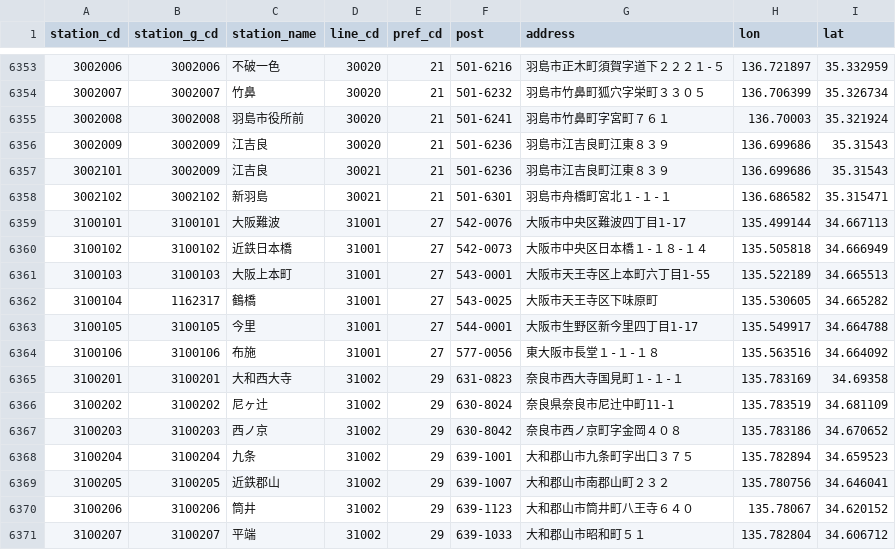
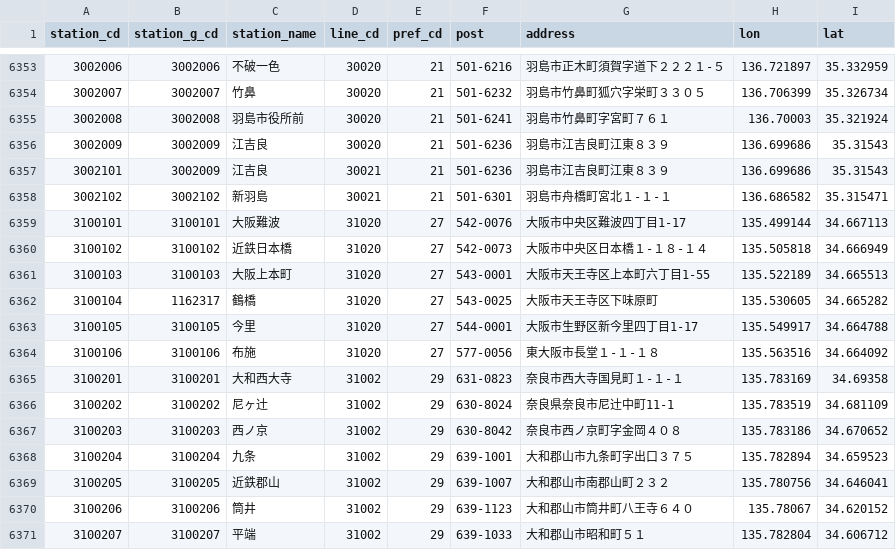
Before and after one commit to medjedcorp/gaia, a CSV file: src/temp/station-master.csv, drawn as a sheet; only a part is shown, gaps mark what is left out.

```diff
--- a/src/temp/station-master.csv
+++ b/src/temp/station-master.csv
@@ -6358,8 +6358,8 @@ station_cd,station_g_cd,station_name,line_cd,pref_cd,post,address,lon,lat
 3002102,3002102,新羽島,30021,21,501-6301,羽島市舟橋町宮北１-１-１,136.686582,35.315471
-3100101,3100101,大阪難波,31001,27,542-0076,大阪市中央区難波四丁目1-17,135.499144,34.667113
-3100102,3100102,近鉄日本橋,31001,27,542-0073,大阪市中央区日本橋１-１８-１４,135.505818,34.666949
-3100103,3100103,大阪上本町,31001,27,543-0001,大阪市天王寺区上本町六丁目1-55,135.522189,34.665513
-3100104,1162317,鶴橋,31001,27,543-0025,大阪市天王寺区下味原町,135.530605,34.665282
-3100105,3100105,今里,31001,27,544-0001,大阪市生野区新今里四丁目1-17,135.549917,34.664788
-3100106,3100106,布施,31001,27,577-0056,東大阪市長堂１-１-１８,135.563516,34.664092
+3100101,3100101,大阪難波,31020,27,542-0076,大阪市中央区難波四丁目1-17,135.499144,34.667113
+3100102,3100102,近鉄日本橋,31020,27,542-0073,大阪市中央区日本橋１-１８-１４,135.505818,34.666949
+3100103,3100103,大阪上本町,31020,27,543-0001,大阪市天王寺区上本町六丁目1-55,135.522189,34.665513
+3100104,1162317,鶴橋,31020,27,543-0025,大阪市天王寺区下味原町,135.530605,34.665282
+3100105,3100105,今里,31020,27,544-0001,大阪市生野区新今里四丁目1-17,135.549917,34.664788
+3100106,3100106,布施,31020,27,577-0056,東大阪市長堂１-１-１８,135.563516,34.664092
 3100201,3100201,大和西大寺,31002,29,631-0823,奈良市西大寺国見町１-１-１,135.783169,34.69358
```
Also changed, not shown: 11 other files.
